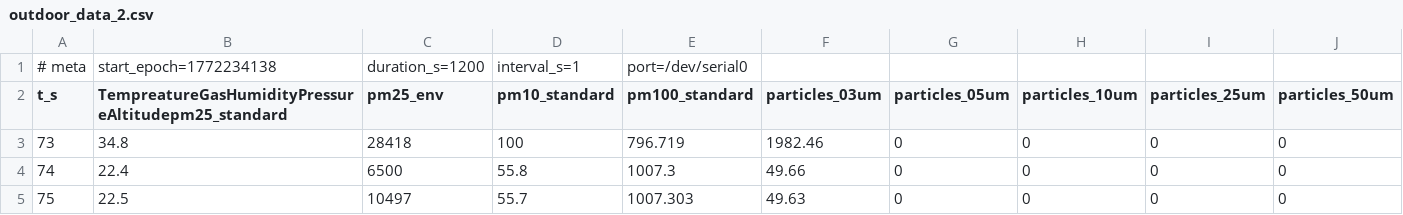
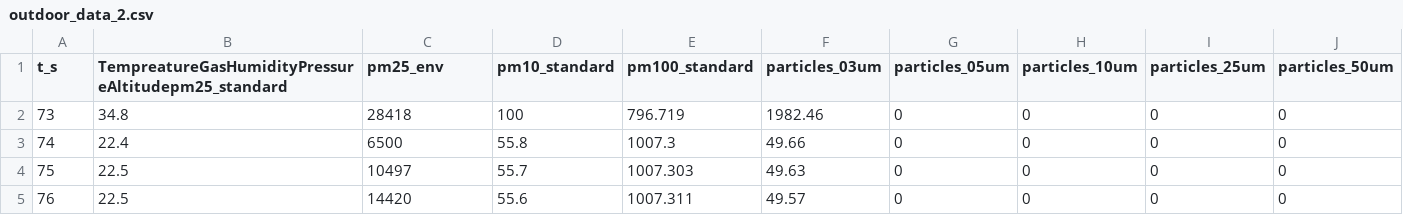
Before and after one commit to jack-nelson795/E11_Jack_James_Sam, a CSV file: outdoor_data_2.csv, drawn as a sheet; only a part is shown; the shorter side is filled out with more unchanged rows; rows hold the shown columns only; the diff names each change by its address in the sheet, - before the commit and + after, or states it on an @@ line.

```diff
--- a/outdoor_data_2.csv
+++ b/outdoor_data_2.csv
-row 1: # meta | start_epoch=1772234138 | duration_s=1200 | interval_s=1 | port=/dev/serial0
```
